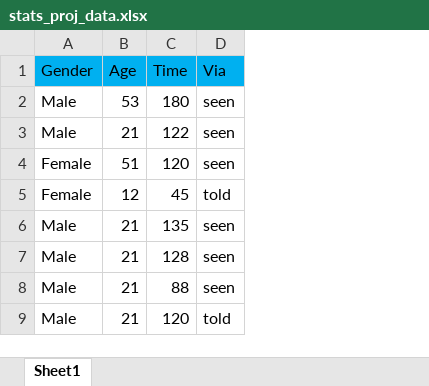
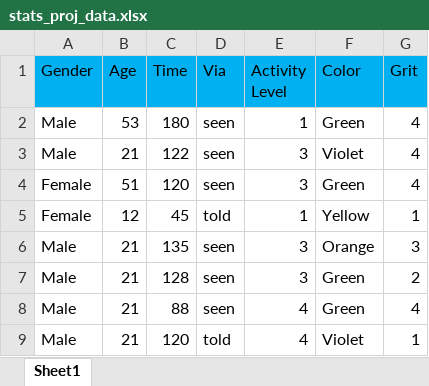
Before and after one commit to louisdcerda/stats-final-proj, an Excel workbook: stats_proj_data.xlsx, sheet Sheet1, drawn as a sheet; only a part is shown; values as stored, in another font and other column widths than the file's, no borders; the diff names each change by its address in the sheet, - before the commit and + after, or states it on an @@ line.

Commit message:
Add files via upload

```diff
--- a/stats_proj_data.xlsx (sheet Sheet1)
+++ b/stats_proj_data.xlsx (sheet Sheet1)
+column E (Activity Level), rows 2-9: 1 | 3 | 3 | 1 | 3 | 3 | 4 | 4
+column F (Color), rows 2-9: Green | Violet | Green | Yellow | Orange | Green | Green | Violet
+column G (Grit), rows 2-9: 4 | 4 | 4 | 1 | 3 | 2 | 4 | 1
```
